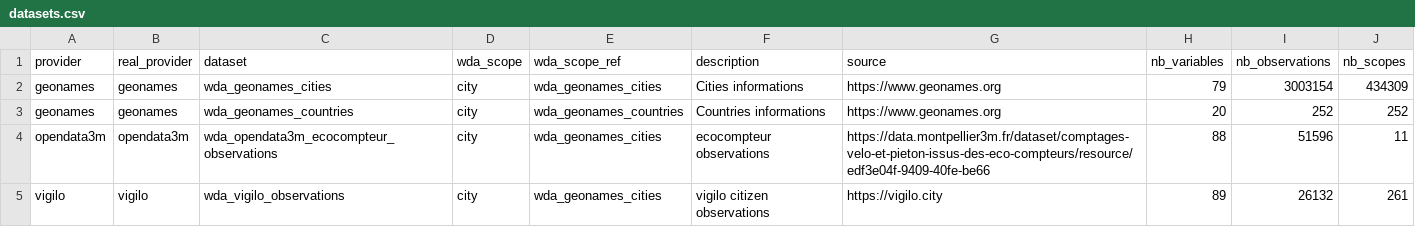
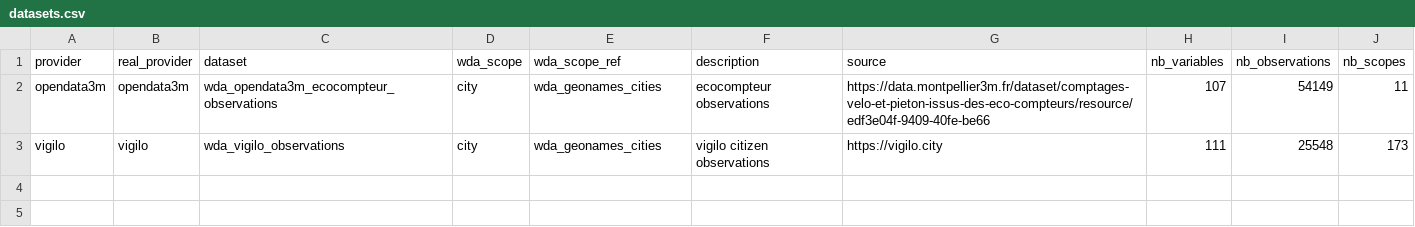
Before and after one commit to badele/world-datas-analysis, a CSV file: dataset/wda/datasets.csv, drawn as a sheet.

```diff
--- a/dataset/wda/datasets.csv
+++ b/dataset/wda/datasets.csv
@@ -1,5 +1,3 @@
 provider|real_provider|dataset|wda_scope|wda_scope_ref|description|source|nb_variables|nb_observations|nb_scopes
-geonames|geonames|wda_geonames_cities|city|wda_geonames_cities|Cities informations|https://www.geonames.org|79|3003154|434309
-geonames|geonames|wda_geonames_countries|city|wda_geonames_countries|Countries informations|https://www.geonames.org|20|252|252
-opendata3m|opendata3m|wda_opendata3m_ecocompteur_observations|city|wda_geonames_cities|ecocompteur observations|https://data.montpellier3m.fr/dataset/comptages-velo-et-pieton-issus-des-eco-compteurs/resource/edf3e04f-9409-40fe-be66|88|51596|11
-vigilo|vigilo|wda_vigilo_observations|city|wda_geonames_cities|vigilo citizen observations|https://vigilo.city|89|26132|261
+opendata3m|opendata3m|wda_opendata3m_ecocompteur_observations|city|wda_geonames_cities|ecocompteur observations|https://data.montpellier3m.fr/dataset/comptages-velo-et-pieton-issus-des-eco-compteurs/resource/edf3e04f-9409-40fe-be66|107|54149|11
+vigilo|vigilo|wda_vigilo_observations|city|wda_geonames_cities|vigilo citizen observations|https://vigilo.city|111|25548|173
```
Also changed, not shown: dataset/opendata3m/ecocompteur/list.csv, dataset/wda/scopes.csv, 7 other files.
